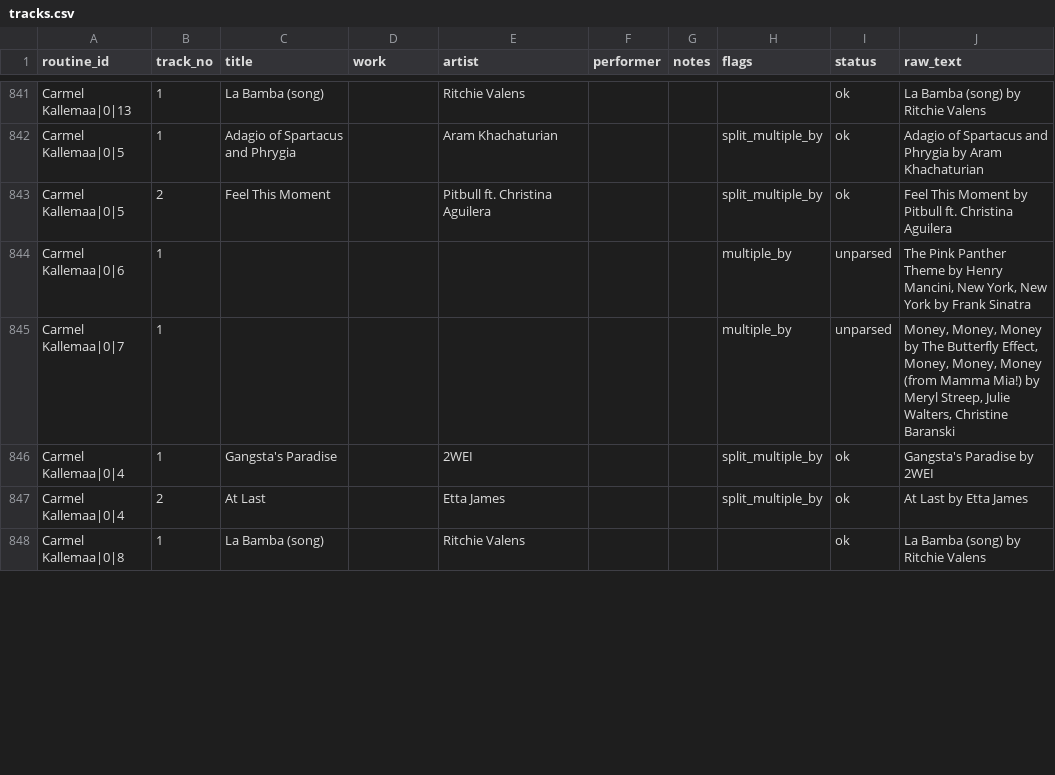
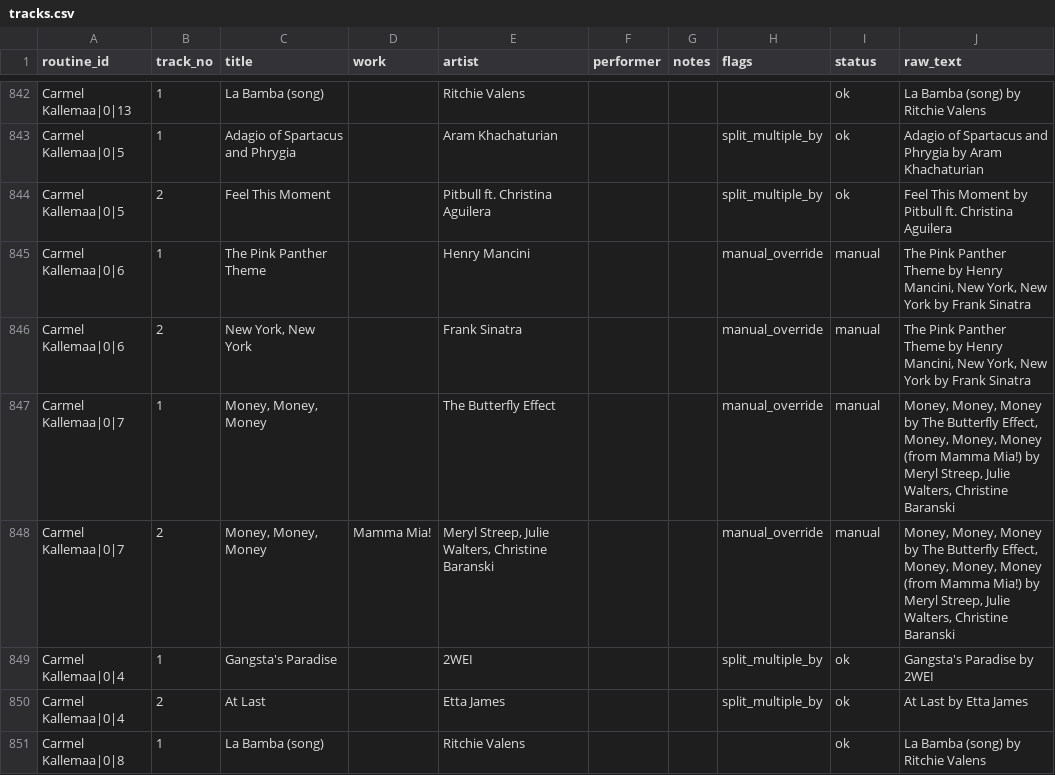
Before and after one commit to BorisenkoAnna1193/rg-music-catalog, a CSV file: data/interim/tracks.csv, drawn as a sheet; only a part is shown, gaps mark what is left out; the diff covers the shown part only.

```diff
--- a/data/interim/tracks.csv
+++ b/data/interim/tracks.csv
@@ -843,4 +844,6 @@ Carmel Kallemaa|0|5,1,Adagio of Spartacus and Phrygia,,Aram Khachaturian,,,split
 Carmel Kallemaa|0|5,2,Feel This Moment,,Pitbull ft. Christina Aguilera,,,split_multiple_by,ok,Feel This Moment by Pitbull ft. Christina Aguilera
-Carmel Kallemaa|0|6,1,,,,,,multiple_by,unparsed,"The Pink Panther Theme by Henry Mancini, New York, New York by Frank Sinatra"
-Carmel Kallemaa|0|7,1,,,,,,multiple_by,unparsed,"Money, Money, Money by The Butterfly Effect, Money, Money, Money (from Mamma Mia!) by Meryl Streep, Julie Walters, Christine Baranski"
+Carmel Kallemaa|0|6,1,The Pink Panther Theme,,Henry Mancini,,,manual_override,manual,"The Pink Panther Theme by Henry Mancini, New York, New York by Frank Sinatra"
+Carmel Kallemaa|0|6,2,"New York, New York",,Frank Sinatra,,,manual_override,manual,"The Pink Panther Theme by Henry Mancini, New York, New York by Frank Sinatra"
+Carmel Kallemaa|0|7,1,"Money, Money, Money",,The Butterfly Effect,,,manual_override,manual,"Money, Money, Money by The Butterfly Effect, Money, Money, Money (from Mamma Mia!) by Meryl Streep, Julie Walters, Christine Baranski"
+Carmel Kallemaa|0|7,2,"Money, Money, Money",Mamma Mia!,"Meryl Streep, Julie Walters, Christine Baranski",,,manual_override,manual,"Money, Money, Money by The Butterfly Effect, Money, Money, Money (from Mamma Mia!) by Meryl Streep, Julie Walters, Christine Baranski"
 Carmel Kallemaa|0|4,1,Gangsta's Paradise,,2WEI,,,split_multiple_by,ok,Gangsta's Paradise by 2WEI
```
Also changed, not shown: 4 added rows, 1 removed row and 21 edited cells elsewhere in this file, data/interim/routines_parsed.csv, 10 other files.
